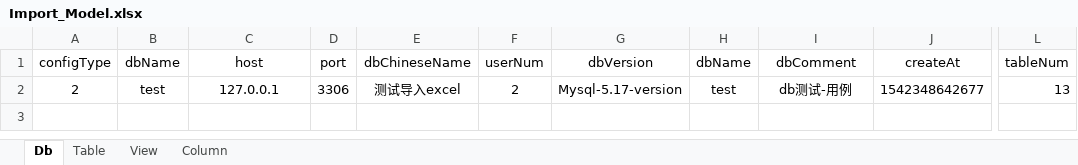
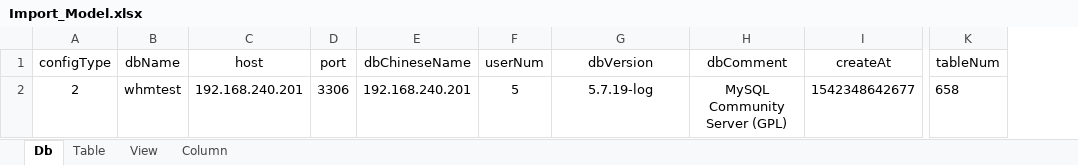
Before and after one commit to xlaser4j/bravo-demo4j, an Excel workbook: hutool/Import_Model.xlsx, sheet Db, drawn as a sheet; only a part is shown, gaps mark what is left out; values as stored, in another font and other column widths than the file's, no borders; removed rows and columns are numbered as before the commit, all else as after; the diff names each change by its address in the sheet, - before the commit and + after, or states it on an @@ line.

```diff
--- a/hutool/Import_Model.xlsx (sheet Db)
+++ b/hutool/Import_Model.xlsx (sheet Db)
-column H (dbName), row 2: test
-B2 (dbName): test
+B2 (dbName): whmtest
-C2 (host): 127.0.0.1
+C2 (host): 192.168.240.201
-E2 (dbChineseName): 测试导入excel
+E2 (dbChineseName): 192.168.240.201
-F2 (userNum): 2
+F2 (userNum): 5
-G2 (dbVersion): Mysql-5.17-version
+G2 (dbVersion): 5.7.19-log
-H2 (dbComment): db测试-用例
+H2 (dbComment): MySQL Community Server (GPL)
-K2 (tableNum): 13
+K2 (tableNum): 658
```
Also changed, not shown: sheet Column, sheet View, sheet Table, 17 other files.
